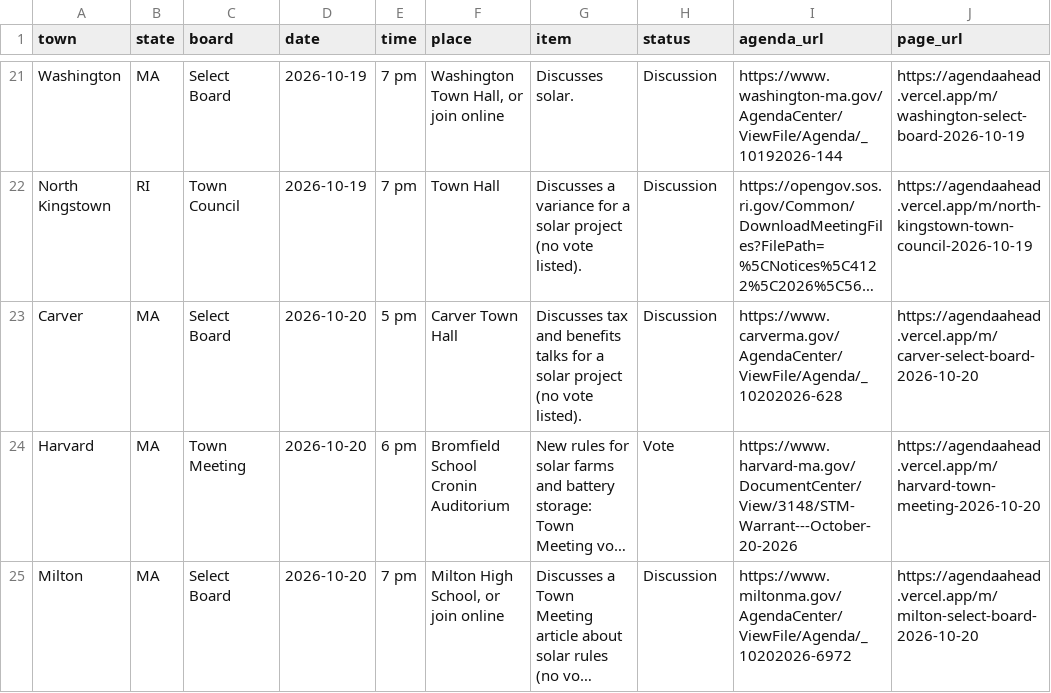
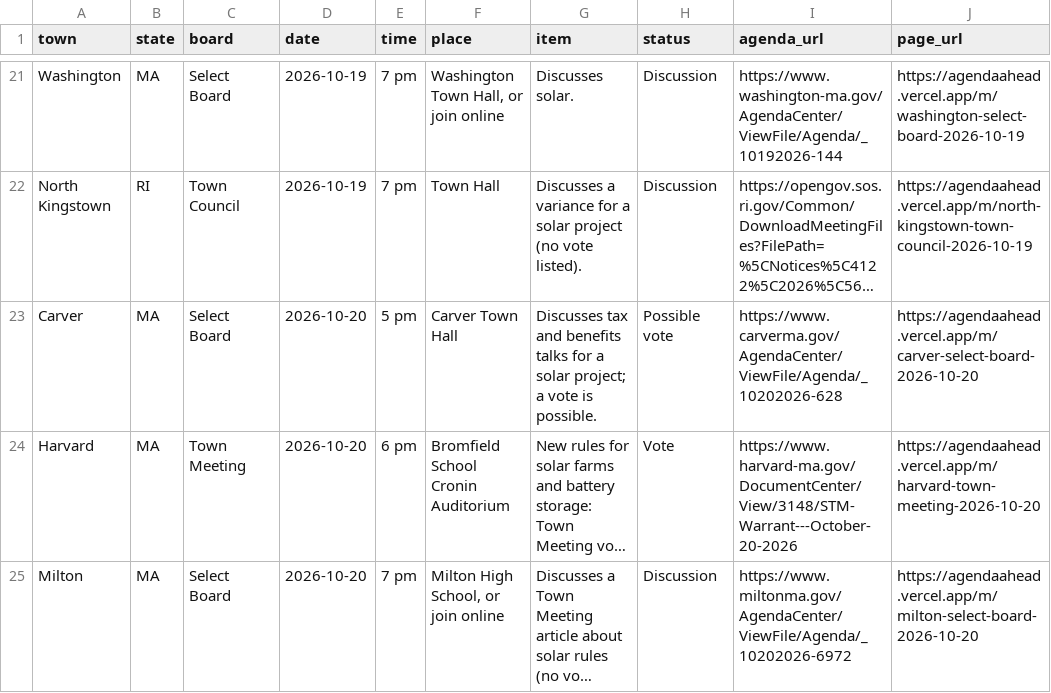
Before and after one commit to sulmusic2-star/sulmusic2-star, a CSV file: projects/351watch/site/topics/solar.csv, drawn as a sheet; only a part is shown, gaps mark what is left out; long unchanged cells end in …; the diff names each change by its address in the sheet, - before the commit and + after, or states it on an @@ line.

```diff
--- a/projects/351watch/site/topics/solar.csv
+++ b/projects/351watch/site/topics/solar.csv
-G23 (item): …a solar project (no vote listed).
+G23 (item): …a solar project; a vote is possible.
-H23 (status): Discussion
+H23 (status): Possible vote
```
Also changed, not shown: 20 other files.
